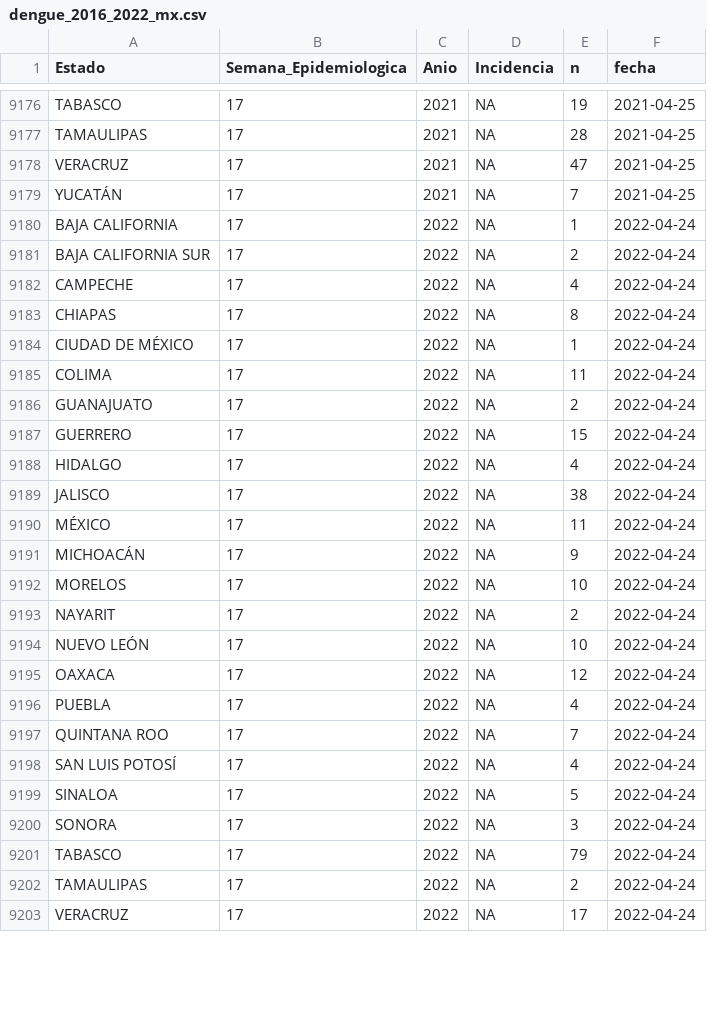
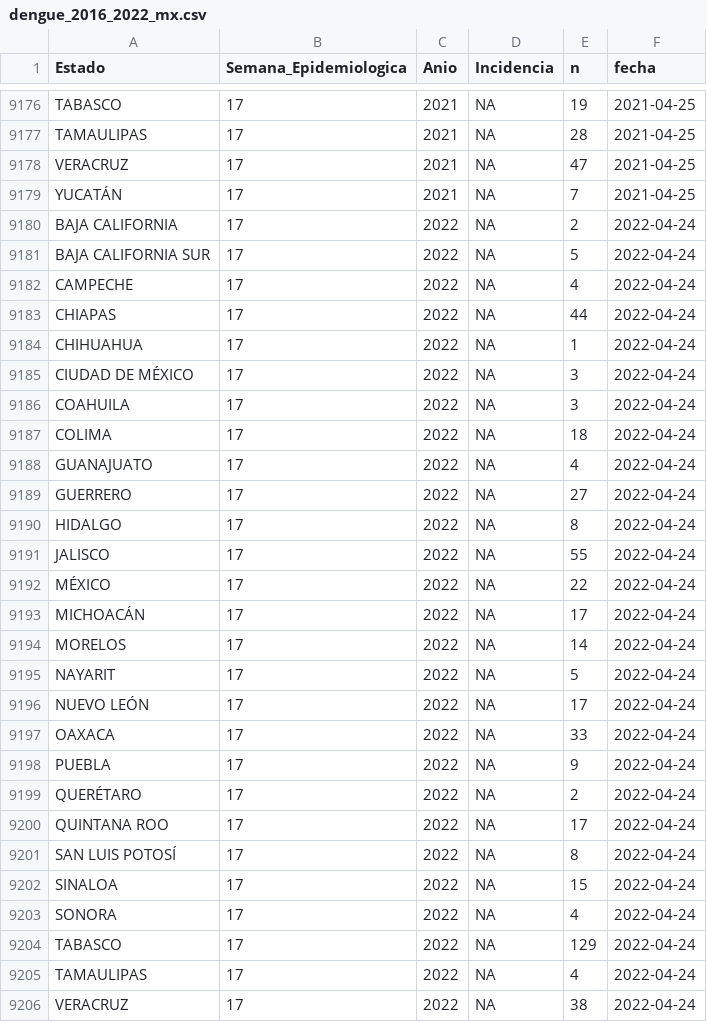
Before and after one commit to RodrigoZepeda/DengueMX, a CSV file: datos-limpios/dengue_2016_2022_mx.csv, drawn as a sheet; only a part is shown, gaps mark what is left out; the diff covers the shown part only.

```diff
--- a/datos-limpios/dengue_2016_2022_mx.csv
+++ b/datos-limpios/dengue_2016_2022_mx.csv
@@ -9179,25 +9179,28 @@
 "YUCATÁN",17,2021,NA,7,"2021-04-25"
-"BAJA CALIFORNIA",17,2022,NA,1,"2022-04-24"
-"BAJA CALIFORNIA SUR",17,2022,NA,2,"2022-04-24"
+"BAJA CALIFORNIA",17,2022,NA,2,"2022-04-24"
+"BAJA CALIFORNIA SUR",17,2022,NA,5,"2022-04-24"
 "CAMPECHE",17,2022,NA,4,"2022-04-24"
-"CHIAPAS",17,2022,NA,8,"2022-04-24"
-"CIUDAD DE MÉXICO",17,2022,NA,1,"2022-04-24"
-"COLIMA",17,2022,NA,11,"2022-04-24"
-"GUANAJUATO",17,2022,NA,2,"2022-04-24"
-"GUERRERO",17,2022,NA,15,"2022-04-24"
-"HIDALGO",17,2022,NA,4,"2022-04-24"
-"JALISCO",17,2022,NA,38,"2022-04-24"
-"MÉXICO",17,2022,NA,11,"2022-04-24"
-"MICHOACÁN",17,2022,NA,9,"2022-04-24"
-"MORELOS",17,2022,NA,10,"2022-04-24"
-"NAYARIT",17,2022,NA,2,"2022-04-24"
-"NUEVO LEÓN",17,2022,NA,10,"2022-04-24"
-"OAXACA",17,2022,NA,12,"2022-04-24"
-"PUEBLA",17,2022,NA,4,"2022-04-24"
-"QUINTANA ROO",17,2022,NA,7,"2022-04-24"
-"SAN LUIS POTOSÍ",17,2022,NA,4,"2022-04-24"
-"SINALOA",17,2022,NA,5,"2022-04-24"
-"SONORA",17,2022,NA,3,"2022-04-24"
-"TABASCO",17,2022,NA,79,"2022-04-24"
-"TAMAULIPAS",17,2022,NA,2,"2022-04-24"
-"VERACRUZ",17,2022,NA,17,"2022-04-24"
+"CHIAPAS",17,2022,NA,44,"2022-04-24"
+"CHIHUAHUA",17,2022,NA,1,"2022-04-24"
+"CIUDAD DE MÉXICO",17,2022,NA,3,"2022-04-24"
+"COAHUILA",17,2022,NA,3,"2022-04-24"
+"COLIMA",17,2022,NA,18,"2022-04-24"
+"GUANAJUATO",17,2022,NA,4,"2022-04-24"
+"GUERRERO",17,2022,NA,27,"2022-04-24"
+"HIDALGO",17,2022,NA,8,"2022-04-24"
+"JALISCO",17,2022,NA,55,"2022-04-24"
+"MÉXICO",17,2022,NA,22,"2022-04-24"
+"MICHOACÁN",17,2022,NA,17,"2022-04-24"
+"MORELOS",17,2022,NA,14,"2022-04-24"
+"NAYARIT",17,2022,NA,5,"2022-04-24"
+"NUEVO LEÓN",17,2022,NA,17,"2022-04-24"
+"OAXACA",17,2022,NA,33,"2022-04-24"
+"PUEBLA",17,2022,NA,9,"2022-04-24"
+"QUERÉTARO",17,2022,NA,2,"2022-04-24"
+"QUINTANA ROO",17,2022,NA,17,"2022-04-24"
+"SAN LUIS POTOSÍ",17,2022,NA,8,"2022-04-24"
+"SINALOA",17,2022,NA,15,"2022-04-24"
+"SONORA",17,2022,NA,4,"2022-04-24"
+"TABASCO",17,2022,NA,129,"2022-04-24"
+"TAMAULIPAS",17,2022,NA,4,"2022-04-24"
+"VERACRUZ",17,2022,NA,38,"2022-04-24"
```
Also changed, not shown: 22 added rows and 14 edited cells elsewhere in this file, 10 other files.
